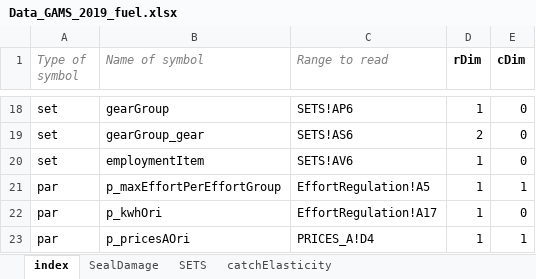
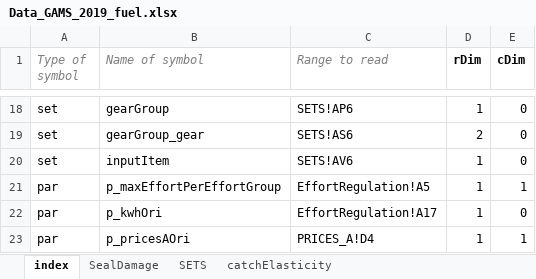
Before and after one commit to SLUTorbjornJansson/fish-pal, an Excel workbook: Inputfiles/Data_GAMS_2019_fuel.xlsx, sheet index, drawn as a sheet; only a part is shown, gaps mark what is left out; values as stored, in another font and other column widths than the file's, no borders; the diff names each change by its address in the sheet, - before the commit and + after, or states it on an @@ line.

Commit message:
Variant som funkar med nya excel-arket.
Bakgrund:
Staffan hade ändrat i datafilen. Torbjörn korrigerade motsvarande i GAMS:
	- Vissa kvotregler fanns inte med (halva KS får fiskas i N, eller liknande)
	- Nu heter kvoten bara TACori igen. Det som tidigare var kvotbyten och TACnetto beräknas nu i Excel, så att GAMS bara "ser" TACori.
	- Employment och fuel är nu tillsammans mängden "inputItem"
Användningen av arbete och bränsle per segment är nu p_inputOri

```diff
--- a/Inputfiles/Data_GAMS_2019_fuel.xlsx (sheet index)
+++ b/Inputfiles/Data_GAMS_2019_fuel.xlsx (sheet index)
-B20 (Name of symbol): employmentItem
+B20 (Name of symbol): inputItem
```
Also changed, not shown: 6 other files.
